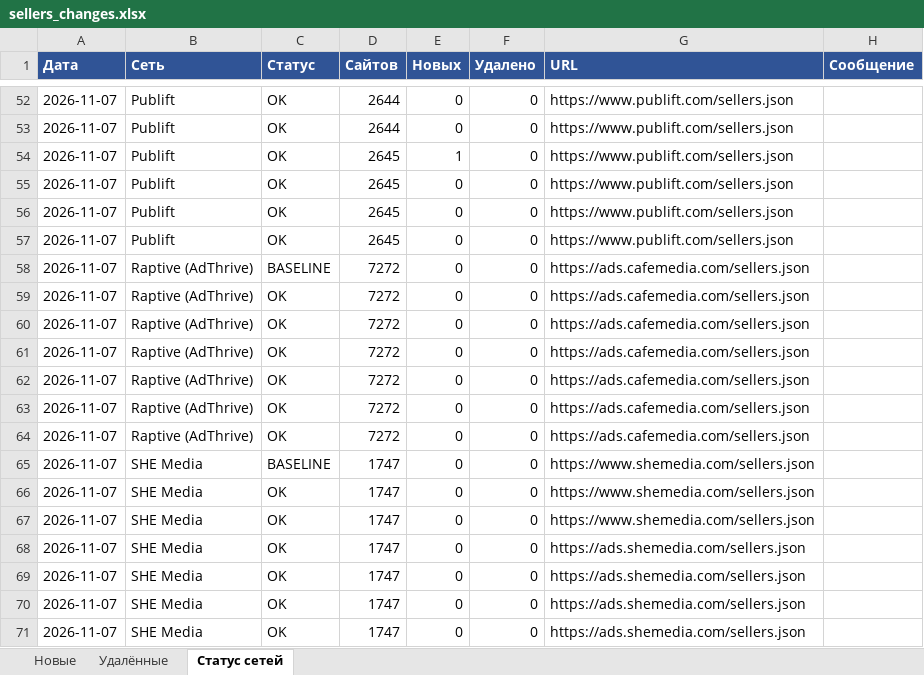
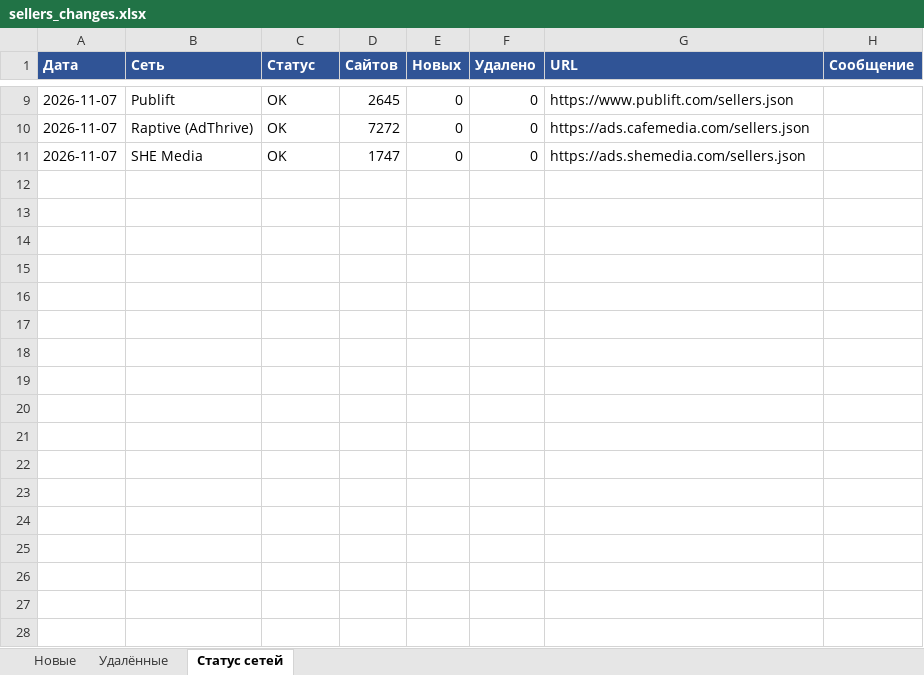
Before and after one commit to gkachalov/ads, an Excel workbook: sellers_changes.xlsx, sheet Статус сетей, drawn as a sheet; only a part is shown, gaps mark what is left out; values as stored, in another font and other column widths than the file's, no borders; the diff covers the shown part only; the diff names each change by its address in the sheet, - before the commit and + after, or states it on an @@ line.

```diff
--- a/sellers_changes.xlsx (sheet Статус сетей)
+++ b/sellers_changes.xlsx (sheet Статус сетей)
-row 52: 2026-11-07 | Publift | OK | 2644 | 0 | 0 | https://www.publift.com/sellers.json
-row 53: 2026-11-07 | Publift | OK | 2644 | 0 | 0 | https://www.publift.com/sellers.json
-row 54: 2026-11-07 | Publift | OK | 2645 | 1 | 0 | https://www.publift.com/sellers.json
-row 56: 2026-11-07 | Publift | OK | 2645 | 0 | 0 | https://www.publift.com/sellers.json
-row 57: 2026-11-07 | Publift | OK | 2645 | 0 | 0 | https://www.publift.com/sellers.json
-row 58: 2026-11-07 | Raptive (AdThrive) | BASELINE | 7272 | 0 | 0 | https://ads.cafemedia.com/sellers.json
-row 60: 2026-11-07 | Raptive (AdThrive) | OK | 7272 | 0 | 0 | https://ads.cafemedia.com/sellers.json
-row 61: 2026-11-07 | Raptive (AdThrive) | OK | 7272 | 0 | 0 | https://ads.cafemedia.com/sellers.json
-row 62: 2026-11-07 | Raptive (AdThrive) | OK | 7272 | 0 | 0 | https://ads.cafemedia.com/sellers.json
-row 63: 2026-11-07 | Raptive (AdThrive) | OK | 7272 | 0 | 0 | https://ads.cafemedia.com/sellers.json
-row 64: 2026-11-07 | Raptive (AdThrive) | OK | 7272 | 0 | 0 | https://ads.cafemedia.com/sellers.json
-row 65: 2026-11-07 | SHE Media | BASELINE | 1747 | 0 | 0 | https://www.shemedia.com/sellers.json
-row 66: 2026-11-07 | SHE Media | OK | 1747 | 0 | 0 | https://www.shemedia.com/sellers.json
-row 67: 2026-11-07 | SHE Media | OK | 1747 | 0 | 0 | https://www.shemedia.com/sellers.json
-row 68: 2026-11-07 | SHE Media | OK | 1747 | 0 | 0 | https://ads.shemedia.com/sellers.json
-row 69: 2026-11-07 | SHE Media | OK | 1747 | 0 | 0 | https://ads.shemedia.com/sellers.json
-row 70: 2026-11-07 | SHE Media | OK | 1747 | 0 | 0 | https://ads.shemedia.com/sellers.json
```
Also changed, not shown: 43 removed rows and 2 edited cells elsewhere in this sheet, sheet Новые, 3 other files.
